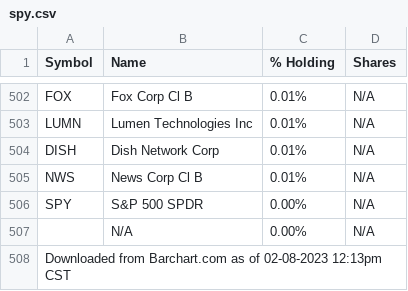
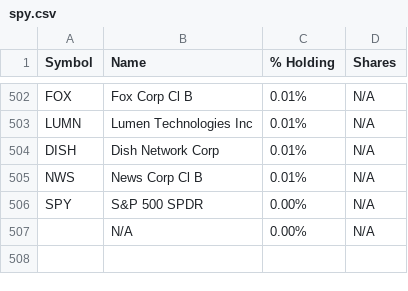
Before and after one commit to chiaochiaoo/GoodTrade, a CSV file: tools/IV/db/spy.csv, drawn as a sheet; only a part is shown, gaps mark what is left out; the diff names each change by its address in the sheet, - before the commit and + after, or states it on an @@ line.

```diff
--- a/tools/IV/db/spy.csv
+++ b/tools/IV/db/spy.csv
-row 508: Downloaded from Barchart.com as of 02-08-2023 12:13pm CST
```
Also changed, not shown: tools/IV/db/xlf.csv, tools/IV/db/xli.csv, 16 other files.
